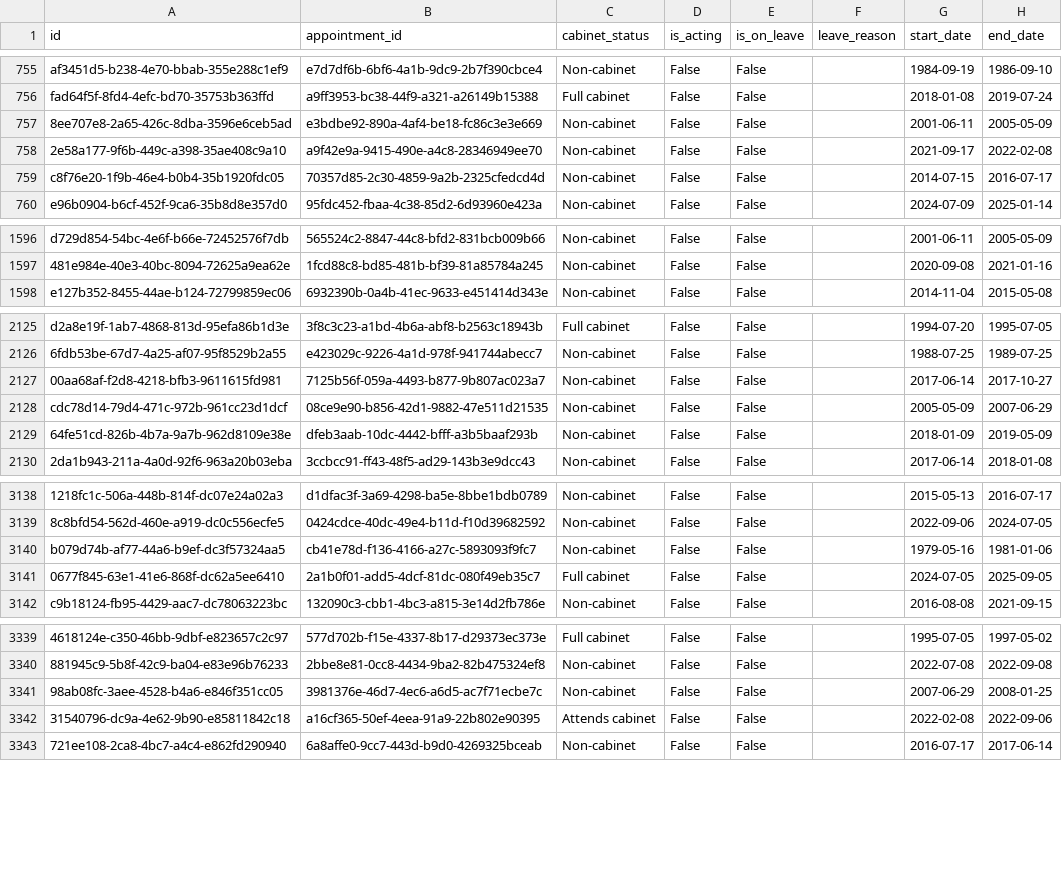
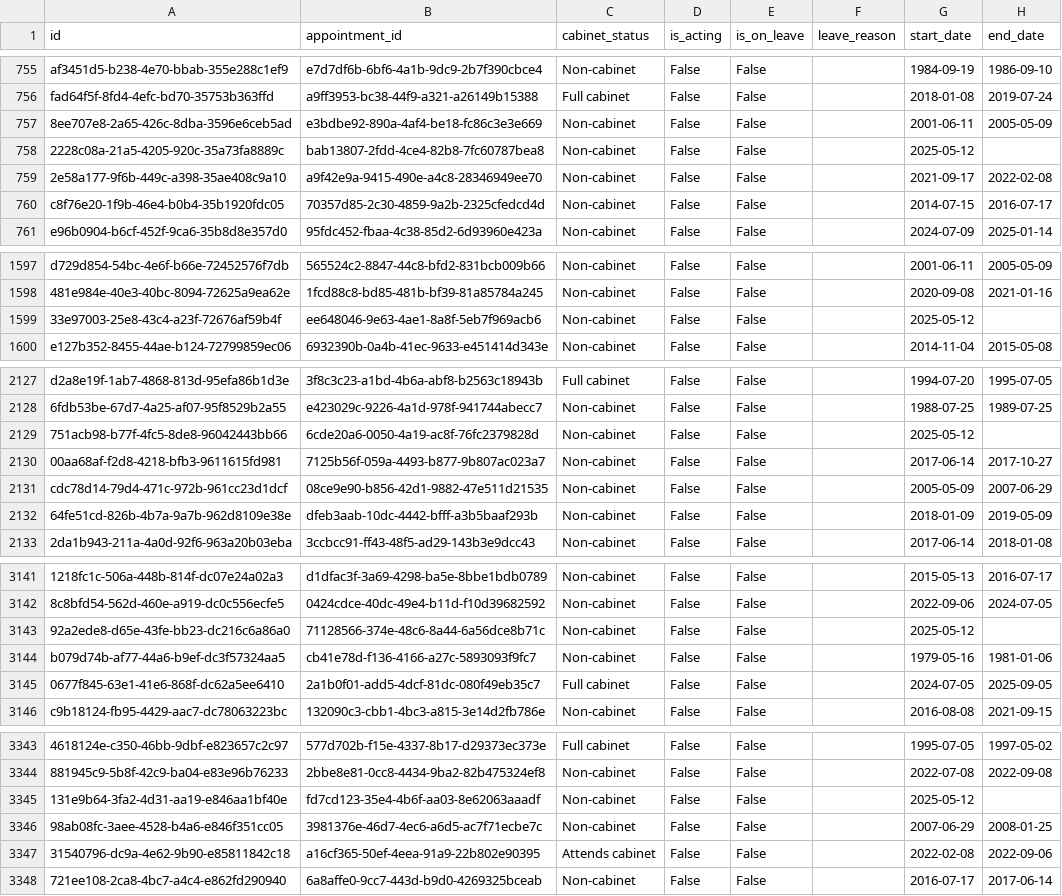
Before and after one commit to instituteforgov/ifg-ministers-database-public, a CSV file: data/appointment_characteristics.csv, drawn as a sheet; only a part is shown, gaps mark what is left out; the diff covers the shown part only; the diff names each change by its address in the sheet, - before the commit and + after, or states it on an @@ line.

```diff
--- a/data/appointment_characteristics.csv
+++ b/data/appointment_characteristics.csv
+row 758: 2228c08a-21a5-4205-920c-35a73fa8889c | bab13807-2fdd-4ce4-82b8-7fc60787bea8 | Non-cabinet | False | False |  | 2025-05-12
+row 1599: 33e97003-25e8-43c4-a23f-72676af59b4f | ee648046-9e63-4ae1-8a8f-5eb7f969acb6 | Non-cabinet | False | False |  | 2025-05-12
+row 2129: 751acb98-b77f-4fc5-8de8-96042443bb66 | 6cde20a6-0050-4a19-ac8f-76fc2379828d | Non-cabinet | False | False |  | 2025-05-12
+row 3143: 92a2ede8-d65e-43fe-bb23-dc216c6a86a0 | 71128566-374e-48c6-8a44-6a56dce8b71c | Non-cabinet | False | False |  | 2025-05-12
+row 3345: 131e9b64-3fa2-4d31-aa19-e846aa1bf40e | fd7cd123-35e4-4b6f-aa03-8e62063aaadf | Non-cabinet | False | False |  | 2025-05-12
```
Also changed, not shown: 2 added rows and 3 edited cells elsewhere in this file, data/appointment.csv, data/constituency.csv, 4 other files.
